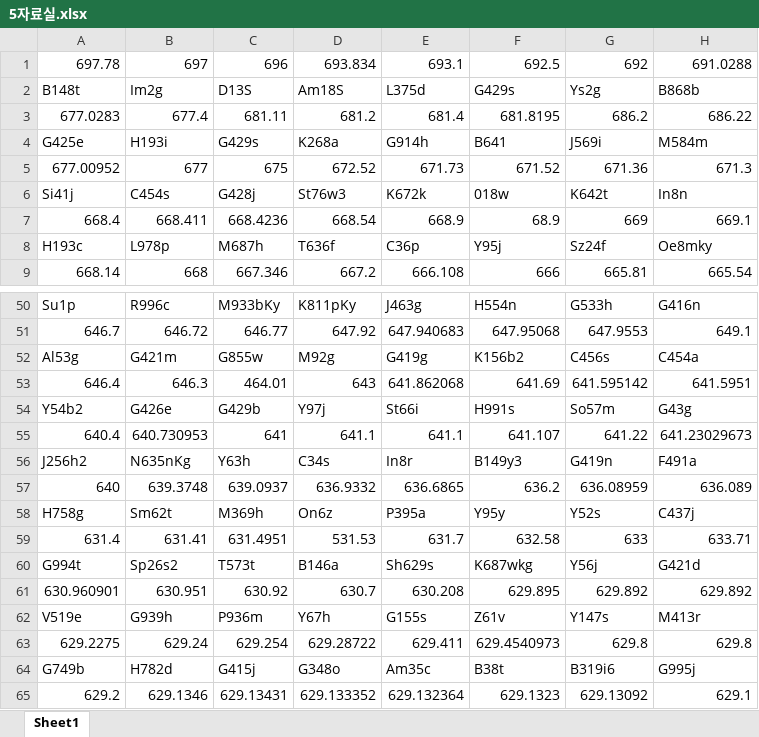
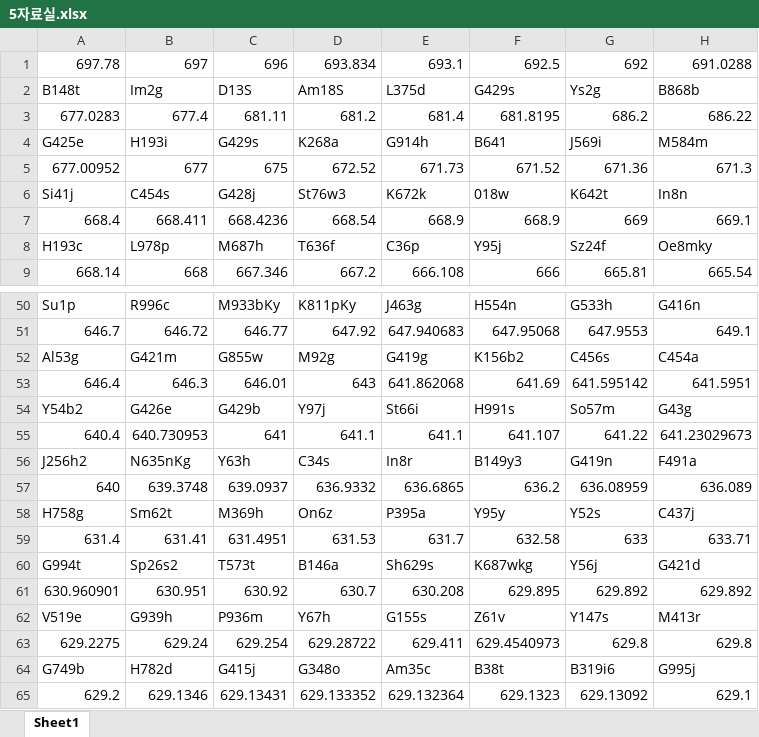
Before and after one commit to student777/SNU_libmap, an Excel workbook: static/5자료실.xlsx, sheet Sheet1, drawn as a sheet; only a part is shown, gaps mark what is left out; values as stored, in another font and other column widths than the file's, no borders; the diff names each change by its address in the sheet, - before the commit and + after, or states it on an @@ line.

```diff
--- a/static/5자료실.xlsx (sheet Sheet1)
+++ b/static/5자료실.xlsx (sheet Sheet1)
-F7: 68.9
+F7: 668.9
-C53: 464.01
+C53: 646.01
-D59: 531.53
+D59: 631.53
```
Also changed, not shown: static/6자료실.xlsx.
